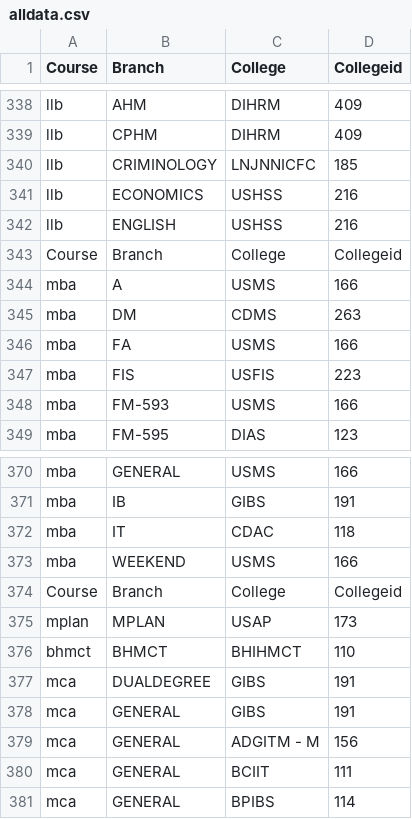
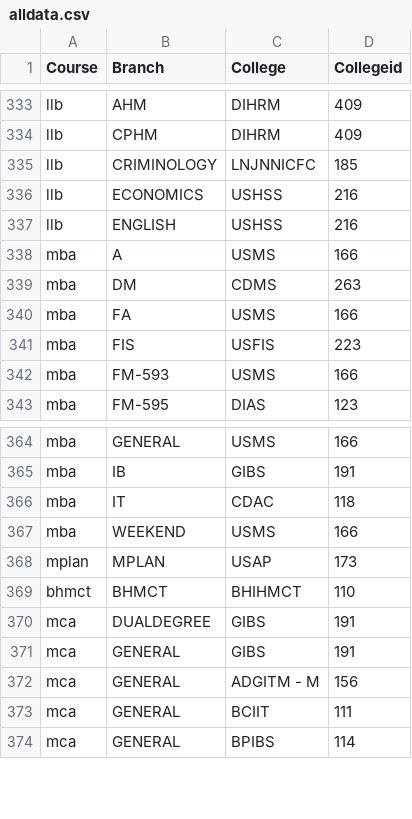
Before and after one commit to RedLordezh7Venom/ipufacecard, a CSV file: data/alldata.csv, drawn as a sheet; only a part is shown, gaps mark what is left out; the diff covers the shown part only.

```diff
--- a/data/alldata.csv
+++ b/data/alldata.csv
@@ -342,3 +337,2 @@ llb,ECONOMICS,USHSS,216
 llb,ENGLISH,USHSS,216
-Course,Branch,College,Collegeid
 mba,A,USMS,166
@@ -373,3 +367,2 @@ mba,IT,CDAC,118
 mba,WEEKEND,USMS,166
-Course,Branch,College,Collegeid
 mplan,MPLAN,USAP,173
```
Also changed, not shown: 5 removed rows elsewhere in this file.
